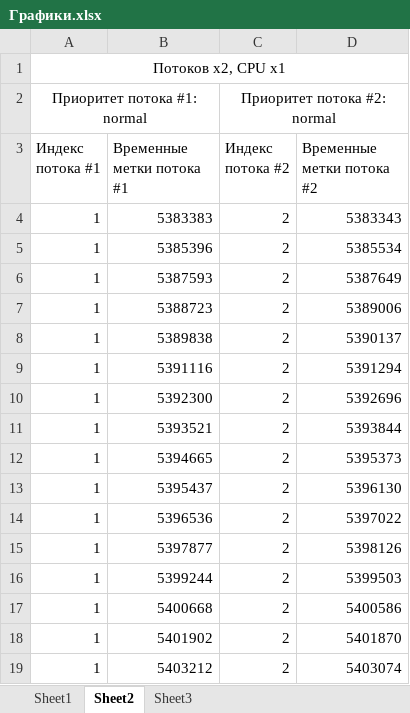
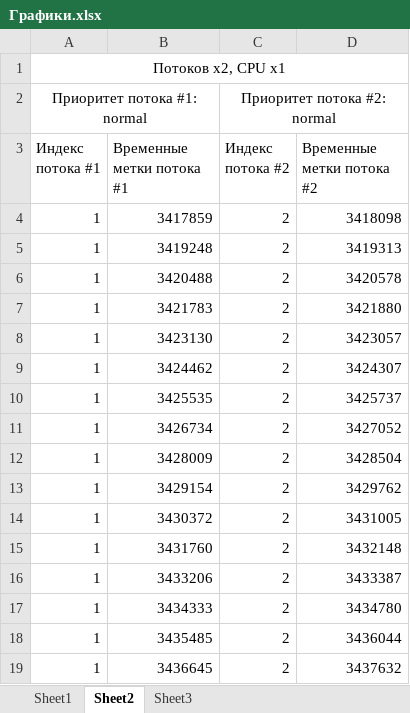
Before and after one commit to roman-kutimskii/parallel-programming, an Excel workbook: lab3/Графики.xlsx, sheet Sheet2, drawn as a sheet; only a part is shown; values as stored, in another font and other column widths than the file's, no borders; charts and pictures not drawn; the diff covers the shown part only; the diff names each change by its address in the sheet, - before the commit and + after, or states it on an @@ line.

```diff
--- a/lab3/Графики.xlsx (sheet Sheet2)
+++ b/lab3/Графики.xlsx (sheet Sheet2)
-B4 (Временные метки потока #1): 5383383
+B4 (Временные метки потока #1): 3417859
-D4 (Временные метки потока #2): 5383343
+D4 (Временные метки потока #2): 3418098
-B5 (Временные метки потока #1): 5385396
+B5 (Временные метки потока #1): 3419248
-D5 (Временные метки потока #2): 5385534
+D5 (Временные метки потока #2): 3419313
-B6 (Временные метки потока #1): 5387593
+B6 (Временные метки потока #1): 3420488
-D6 (Временные метки потока #2): 5387649
+D6 (Временные метки потока #2): 3420578
-B7 (Временные метки потока #1): 5388723
+B7 (Временные метки потока #1): 3421783
-D7 (Временные метки потока #2): 5389006
+D7 (Временные метки потока #2): 3421880
-B8 (Временные метки потока #1): 5389838
+B8 (Временные метки потока #1): 3423130
-D8 (Временные метки потока #2): 5390137
+D8 (Временные метки потока #2): 3423057
-B9 (Временные метки потока #1): 5391116
+B9 (Временные метки потока #1): 3424462
-D9 (Временные метки потока #2): 5391294
+D9 (Временные метки потока #2): 3424307
-B10 (Временные метки потока #1): 5392300
+B10 (Временные метки потока #1): 3425535
-D10 (Временные метки потока #2): 5392696
+D10 (Временные метки потока #2): 3425737
-B11 (Временные метки потока #1): 5393521
+B11 (Временные метки потока #1): 3426734
-D11 (Временные метки потока #2): 5393844
+D11 (Временные метки потока #2): 3427052
-B12 (Временные метки потока #1): 5394665
+B12 (Временные метки потока #1): 3428009
-D12 (Временные метки потока #2): 5395373
+D12 (Временные метки потока #2): 3428504
-B13 (Временные метки потока #1): 5395437
+B13 (Временные метки потока #1): 3429154
-D13 (Временные метки потока #2): 5396130
+D13 (Временные метки потока #2): 3429762
-B14 (Временные метки потока #1): 5396536
+B14 (Временные метки потока #1): 3430372
-D14 (Временные метки потока #2): 5397022
+D14 (Временные метки потока #2): 3431005
-B15 (Временные метки потока #1): 5397877
+B15 (Временные метки потока #1): 3431760
-D15 (Временные метки потока #2): 5398126
+D15 (Временные метки потока #2): 3432148
-B16 (Временные метки потока #1): 5399244
+B16 (Временные метки потока #1): 3433206
-D16 (Временные метки потока #2): 5399503
+D16 (Временные метки потока #2): 3433387
-B17 (Временные метки потока #1): 5400668
+B17 (Временные метки потока #1): 3434333
-D17 (Временные метки потока #2): 5400586
+D17 (Временные метки потока #2): 3434780
-B18 (Временные метки потока #1): 5401902
+B18 (Временные метки потока #1): 3435485
-D18 (Временные метки потока #2): 5401870
+D18 (Временные метки потока #2): 3436044
-B19 (Временные метки потока #1): 5403212
+B19 (Временные метки потока #1): 3436645
-D19 (Временные метки потока #2): 5403074
+D19 (Временные метки потока #2): 3437632
```
Also changed, not shown: 48 edited cells elsewhere in this sheet, sheet Sheet3, sheet Sheet1, charts or pictures.
